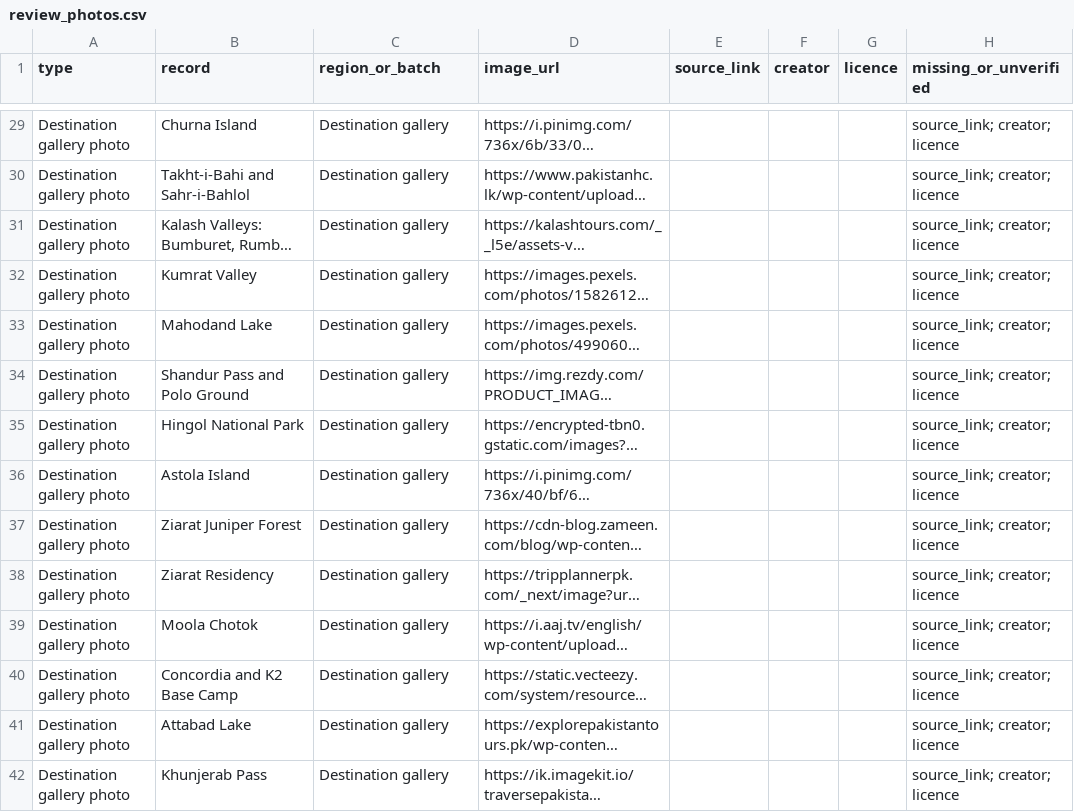
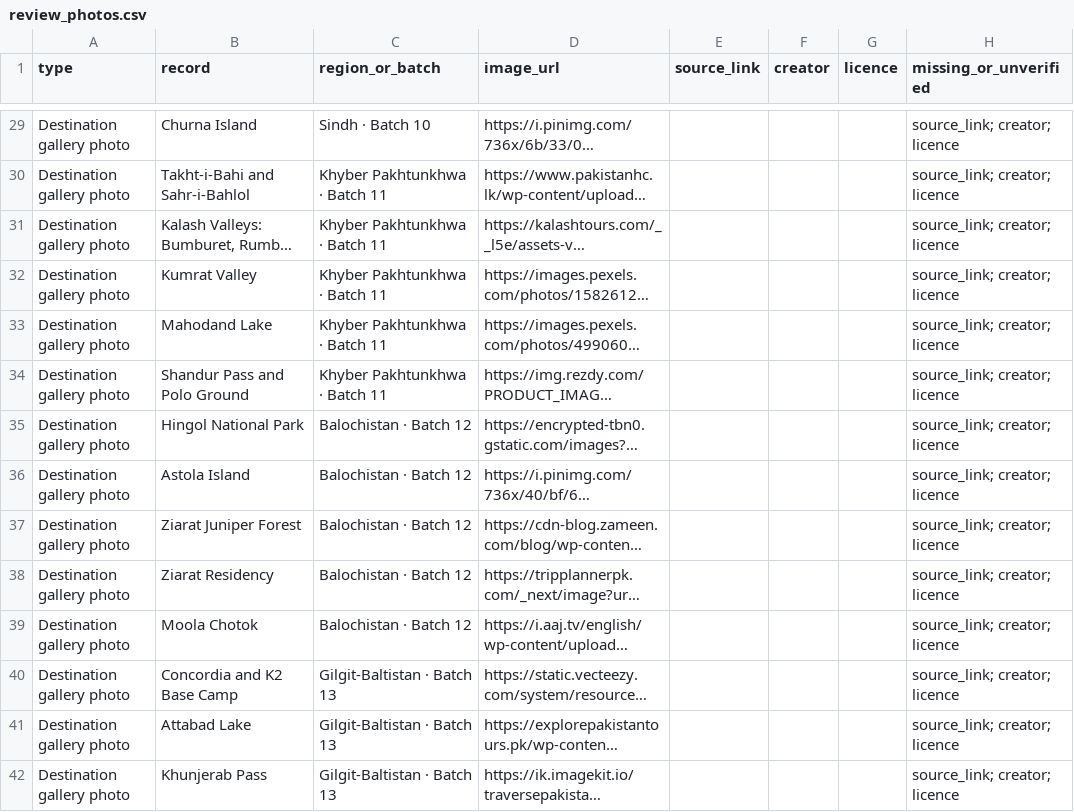
Before and after one commit to Joeybuilds043/fintour-agile, a CSV file: docs/review_photos.csv, drawn as a sheet; only a part is shown, gaps mark what is left out; long unchanged cells end in …; the diff covers the shown part only; the diff names each change by its address in the sheet, - before the commit and + after, or states it on an @@ line.

```diff
--- a/docs/review_photos.csv
+++ b/docs/review_photos.csv
-C29 (region_or_batch): Destination gallery
+C29 (region_or_batch): Sindh · Batch 10
-C30:C34 (region_or_batch): Destination gallery
+C30:C34 (region_or_batch): Khyber Pakhtunkhwa · Batch 11
-C35:C39 (region_or_batch): Destination gallery
+C35:C39 (region_or_batch): Balochistan · Batch 12
-C40:C42 (region_or_batch): Destination gallery
+C40:C42 (region_or_batch): Gilgit-Baltistan · Batch 13
```
Also changed, not shown: 107 edited cells elsewhere in this file.
